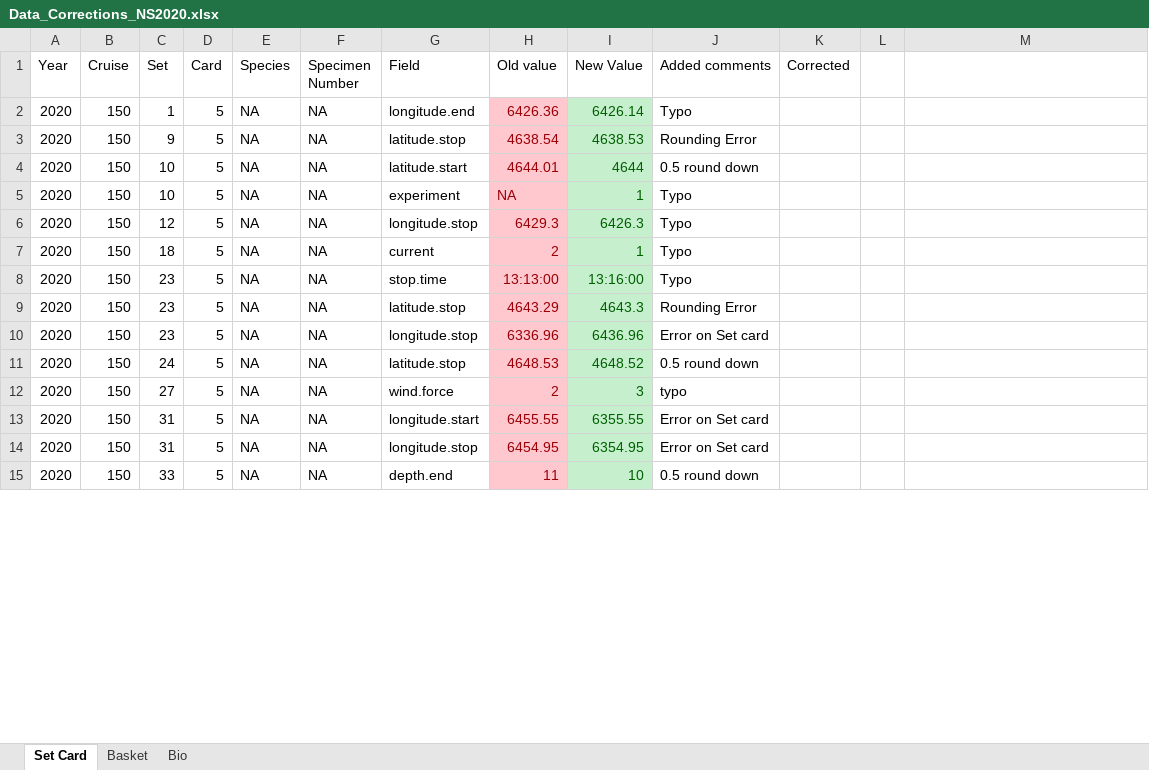
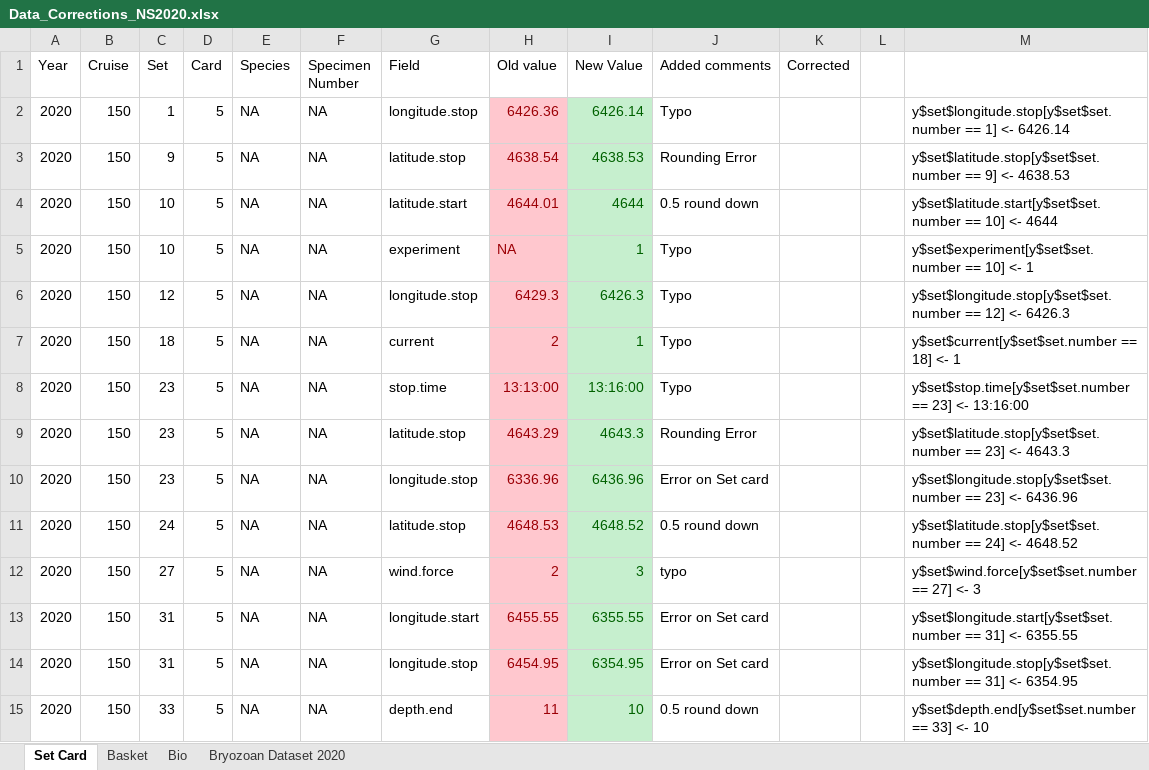
Before and after one commit to TobieSurette/gulf.manage, an Excel workbook: build/nss 2020/Data_Corrections_NS2020.xlsx, sheet Set Card, drawn as a sheet; only a part is shown; values as stored, in another font and other column widths than the file's, no borders; the diff covers the shown part only; the diff names each change by its address in the sheet, - before the commit and + after, or states it on an @@ line.

```diff
--- a/build/nss 2020/Data_Corrections_NS2020.xlsx (sheet Set Card)
+++ b/build/nss 2020/Data_Corrections_NS2020.xlsx (sheet Set Card)
+sheet tab: Bryozoan Dataset 2020
-G2 (Field): longitude.end
+G2 (Field): longitude.stop
-M2: (empty)
+M2: y$set$longitude.stop[y$set$set.number == 1] <- 6426.14
-M3: (empty)
+M3: y$set$latitude.stop[y$set$set.number == 9] <- 4638.53
-M4: (empty)
+M4: y$set$latitude.start[y$set$set.number == 10] <- 4644
-M5: (empty)
+M5: y$set$experiment[y$set$set.number == 10] <- 1
-M6: (empty)
+M6: y$set$longitude.stop[y$set$set.number == 12] <- 6426.3
-M7: (empty)
+M7: y$set$current[y$set$set.number == 18] <- 1
-M8: (empty)
+M8: y$set$stop.time[y$set$set.number == 23] <- 13:16:00
-M9: (empty)
+M9: y$set$latitude.stop[y$set$set.number == 23] <- 4643.3
-M10: (empty)
+M10: y$set$longitude.stop[y$set$set.number == 23] <- 6436.96
-M11: (empty)
+M11: y$set$latitude.stop[y$set$set.number == 24] <- 4648.52
-M12: (empty)
+M12: y$set$wind.force[y$set$set.number == 27] <- 3
-M13: (empty)
+M13: y$set$longitude.start[y$set$set.number == 31] <- 6355.55
-M14: (empty)
+M14: y$set$longitude.stop[y$set$set.number == 31] <- 6354.95
-M15: (empty)
+M15: y$set$depth.end[y$set$set.number == 33] <- 10
```
Also changed, not shown: 25 edited cells and cell formats elsewhere in this sheet, sheet Bio, sheet Basket, 2 other files.
